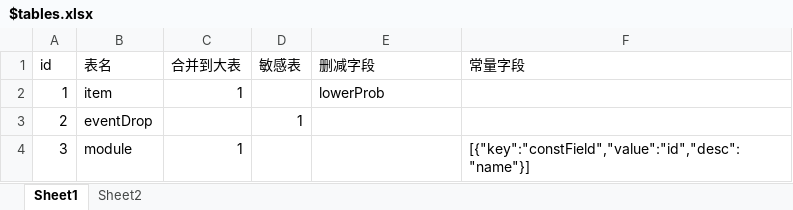
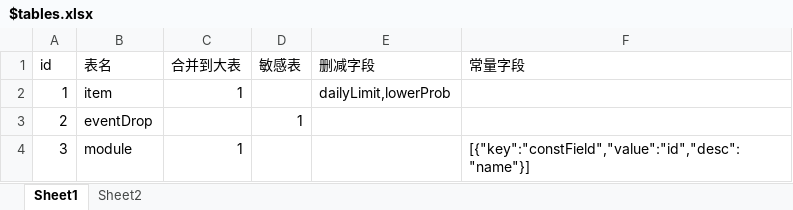
Before and after one commit to tadazly/xlsx-fbs, an Excel workbook: example/batchConvert/$tables.xlsx, sheet Sheet1, drawn as a sheet; values as stored, in another font and other column widths than the file's, no borders; the diff names each change by its address in the sheet, - before the commit and + after, or states it on an @@ line.

```diff
--- a/example/batchConvert/$tables.xlsx (sheet Sheet1)
+++ b/example/batchConvert/$tables.xlsx (sheet Sheet1)
-E2 (删减字段): lowerProb
+E2 (删减字段): dailyLimit,lowerProb
```
Also changed, not shown: 5 other files.
